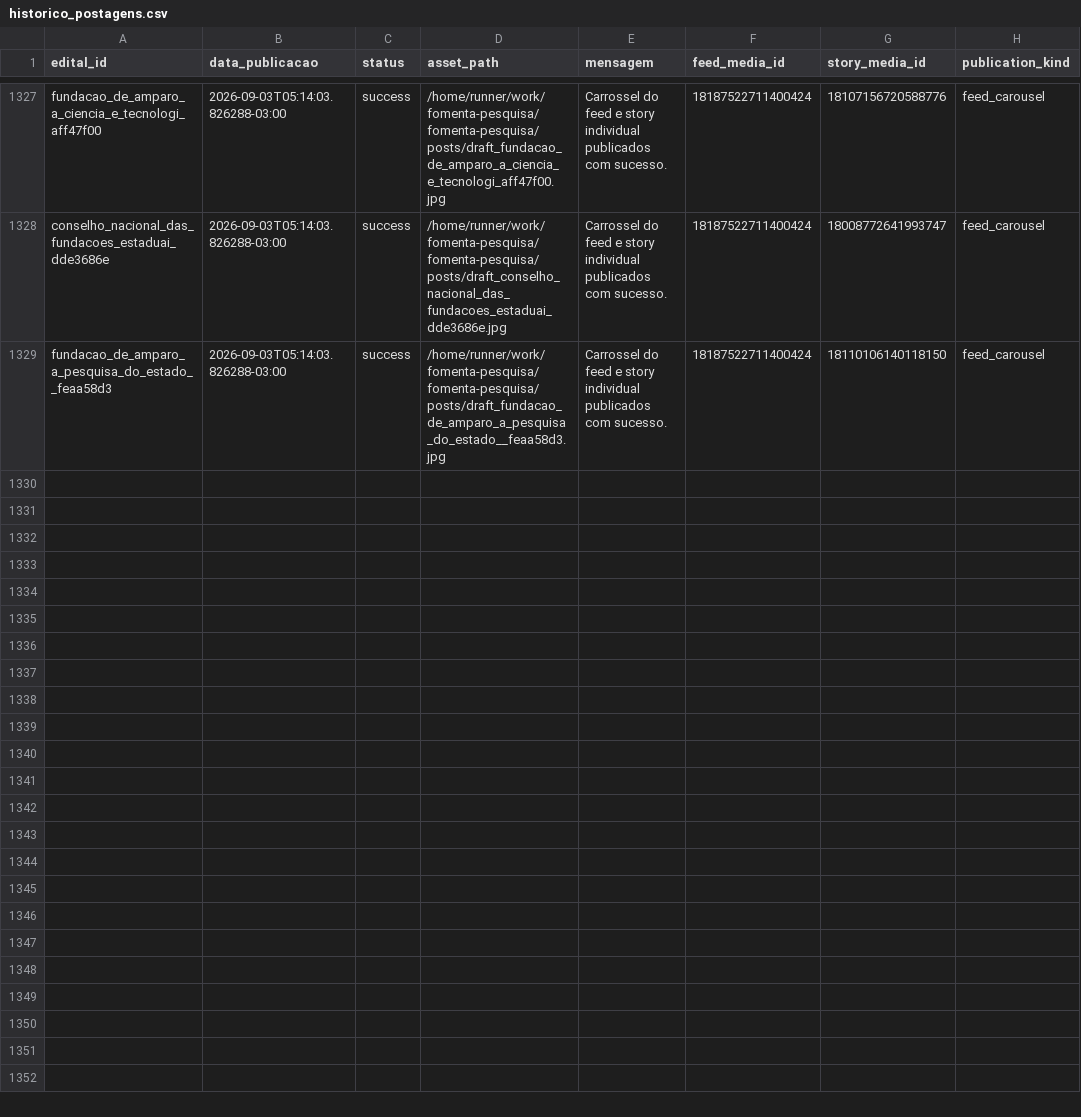
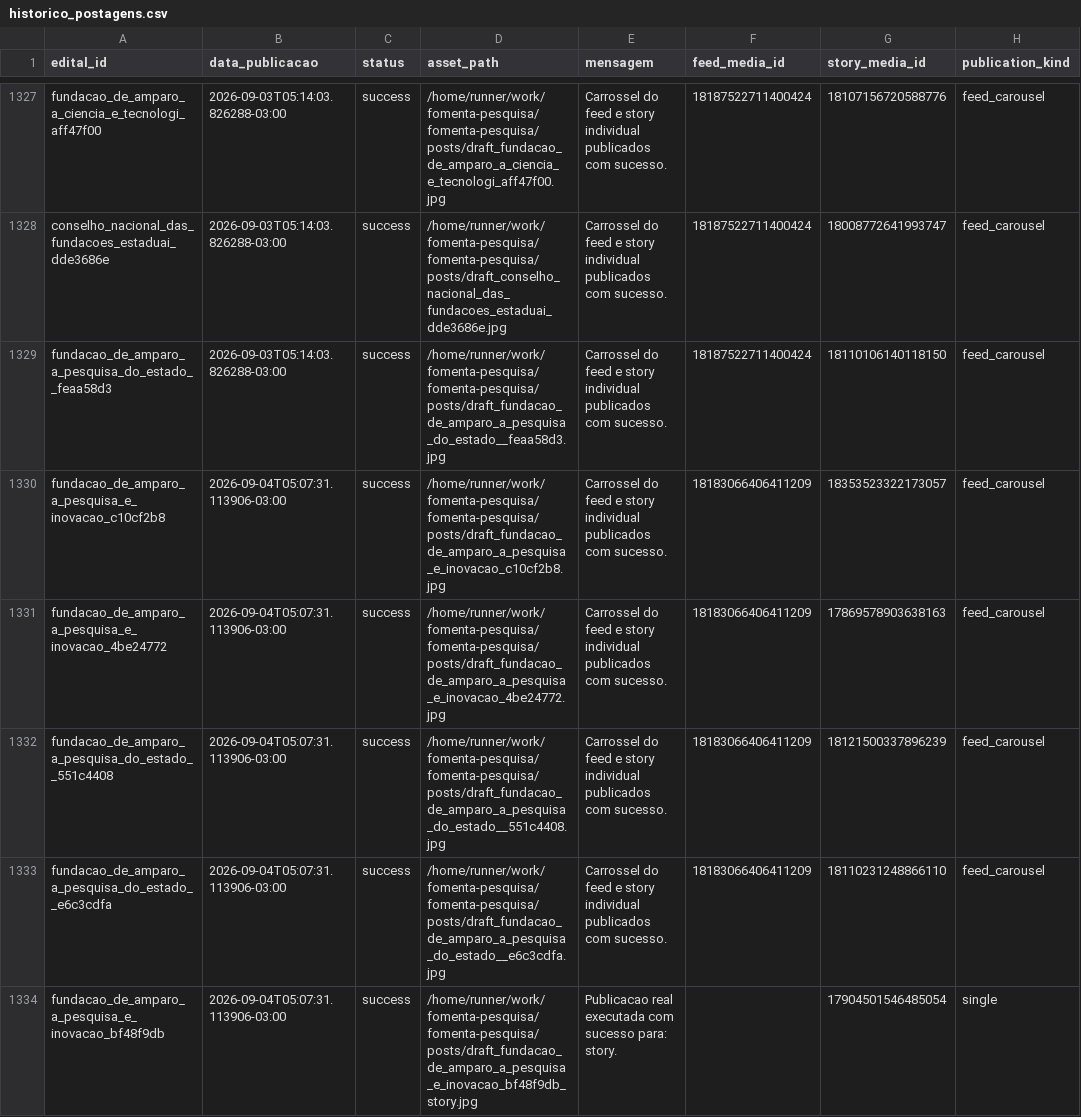
Before and after one commit to brauliorrs/fomenta-pesquisa, a CSV file: data/historico_postagens.csv, drawn as a sheet; only a part is shown, gaps mark what is left out; the diff names each change by its address in the sheet, - before the commit and + after, or states it on an @@ line.

```diff
--- a/data/historico_postagens.csv
+++ b/data/historico_postagens.csv
+row 1330: fundacao_de_amparo_a_pesquisa_e_inovacao_c10cf2b8 | 2026-09-04T05:07:31.113906-03:00 | success | /home/runner/work/fomenta-pesquisa/fomenta-pesquisa/posts/draft_fundacao_de_amparo_a_pesquisa_e_inovacao_c10cf2b8.jpg | Carrossel do feed e story individual publicados com sucesso. | 18183066406411209 | 18353523322173057 | feed_carousel
+row 1331: fundacao_de_amparo_a_pesquisa_e_inovacao_4be24772 | 2026-09-04T05:07:31.113906-03:00 | success | /home/runner/work/fomenta-pesquisa/fomenta-pesquisa/posts/draft_fundacao_de_amparo_a_pesquisa_e_inovacao_4be24772.jpg | Carrossel do feed e story individual publicados com sucesso. | 18183066406411209 | 17869578903638163 | feed_carousel
+row 1332: fundacao_de_amparo_a_pesquisa_do_estado__551c4408 | 2026-09-04T05:07:31.113906-03:00 | success | /home/runner/work/fomenta-pesquisa/fomenta-pesquisa/posts/draft_fundacao_de_amparo_a_pesquisa_do_estado__551c4408.jpg | Carrossel do feed e story individual publicados com sucesso. | 18183066406411209 | 18121500337896239 | feed_carousel
+row 1333: fundacao_de_amparo_a_pesquisa_do_estado__e6c3cdfa | 2026-09-04T05:07:31.113906-03:00 | success | /home/runner/work/fomenta-pesquisa/fomenta-pesquisa/posts/draft_fundacao_de_amparo_a_pesquisa_do_estado__e6c3cdfa.jpg | Carrossel do feed e story individual publicados com sucesso. | 18183066406411209 | 18110231248866110 | feed_carousel
+row 1334: fundacao_de_amparo_a_pesquisa_e_inovacao_bf48f9db | 2026-09-04T05:07:31.113906-03:00 | success | /home/runner/work/fomenta-pesquisa/fomenta-pesquisa/posts/draft_fundacao_de_amparo_a_pesquisa_e_inovacao_bf48f9db_story.jpg | Publicacao real executada com sucesso para: story. |  | 17904501546485054 | single
```
Also changed, not shown: 3 other files.
